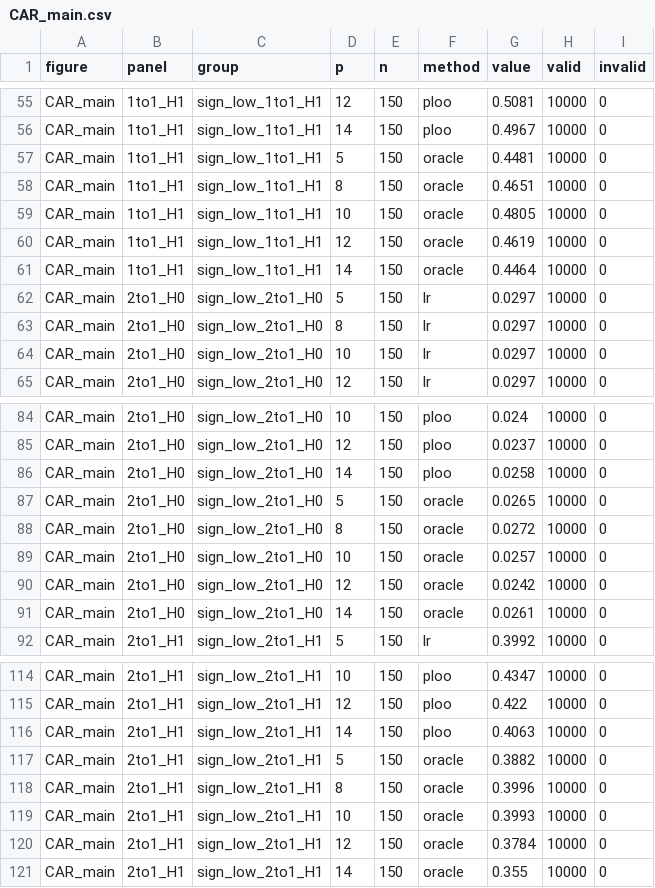
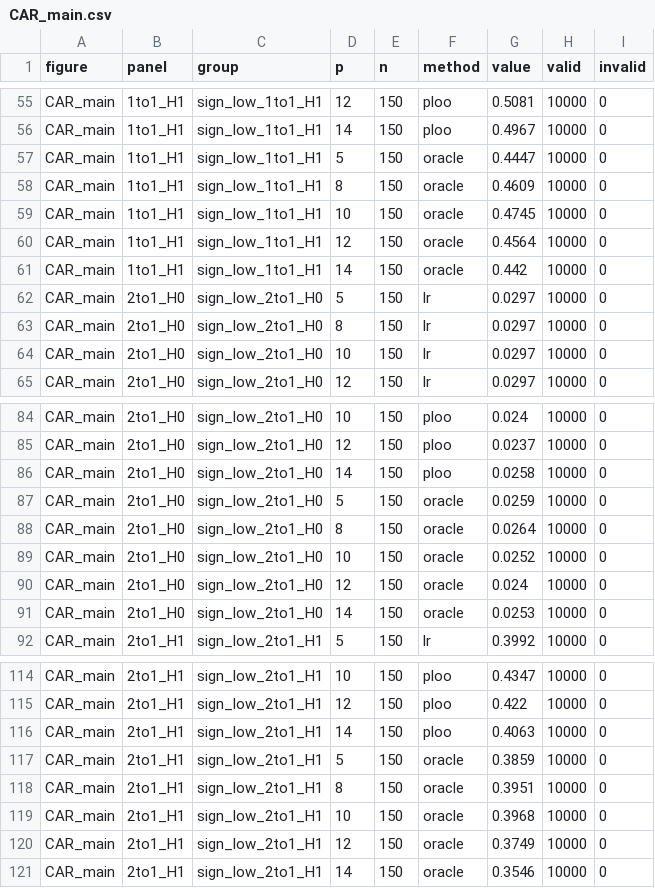
Before and after one commit to zhuan123093/Survival-time-to-event, a CSV file: results/plot_data/CAR_main.csv, drawn as a sheet; only a part is shown, gaps mark what is left out; the diff covers the shown part only.

```diff
--- a/results/plot_data/CAR_main.csv
+++ b/results/plot_data/CAR_main.csv
@@ -56,7 +56,7 @@ CAR_main,1to1_H1,sign_low_1to1_H1,12,150,ploo,0.5081,10000,0
 CAR_main,1to1_H1,sign_low_1to1_H1,14,150,ploo,0.4967,10000,0
-CAR_main,1to1_H1,sign_low_1to1_H1,5,150,oracle,0.4481,10000,0
-CAR_main,1to1_H1,sign_low_1to1_H1,8,150,oracle,0.4651,10000,0
-CAR_main,1to1_H1,sign_low_1to1_H1,10,150,oracle,0.4805,10000,0
-CAR_main,1to1_H1,sign_low_1to1_H1,12,150,oracle,0.4619,10000,0
-CAR_main,1to1_H1,sign_low_1to1_H1,14,150,oracle,0.4464,10000,0
+CAR_main,1to1_H1,sign_low_1to1_H1,5,150,oracle,0.4447,10000,0
+CAR_main,1to1_H1,sign_low_1to1_H1,8,150,oracle,0.4609,10000,0
+CAR_main,1to1_H1,sign_low_1to1_H1,10,150,oracle,0.4745,10000,0
+CAR_main,1to1_H1,sign_low_1to1_H1,12,150,oracle,0.4564,10000,0
+CAR_main,1to1_H1,sign_low_1to1_H1,14,150,oracle,0.442,10000,0
 CAR_main,2to1_H0,sign_low_2to1_H0,5,150,lr,0.0297,10000,0
@@ -86,7 +86,7 @@ CAR_main,2to1_H0,sign_low_2to1_H0,12,150,ploo,0.0237,10000,0
 CAR_main,2to1_H0,sign_low_2to1_H0,14,150,ploo,0.0258,10000,0
-CAR_main,2to1_H0,sign_low_2to1_H0,5,150,oracle,0.0265,10000,0
-CAR_main,2to1_H0,sign_low_2to1_H0,8,150,oracle,0.0272,10000,0
-CAR_main,2to1_H0,sign_low_2to1_H0,10,150,oracle,0.0257,10000,0
-CAR_main,2to1_H0,sign_low_2to1_H0,12,150,oracle,0.0242,10000,0
-CAR_main,2to1_H0,sign_low_2to1_H0,14,150,oracle,0.0261,10000,0
+CAR_main,2to1_H0,sign_low_2to1_H0,5,150,oracle,0.0259,10000,0
+CAR_main,2to1_H0,sign_low_2to1_H0,8,150,oracle,0.0264,10000,0
+CAR_main,2to1_H0,sign_low_2to1_H0,10,150,oracle,0.0252,10000,0
+CAR_main,2to1_H0,sign_low_2to1_H0,12,150,oracle,0.024,10000,0
+CAR_main,2to1_H0,sign_low_2to1_H0,14,150,oracle,0.0253,10000,0
 CAR_main,2to1_H1,sign_low_2to1_H1,5,150,lr,0.3992,10000,0
@@ -116,6 +116,6 @@ CAR_main,2to1_H1,sign_low_2to1_H1,12,150,ploo,0.422,10000,0
 CAR_main,2to1_H1,sign_low_2to1_H1,14,150,ploo,0.4063,10000,0
-CAR_main,2to1_H1,sign_low_2to1_H1,5,150,oracle,0.3882,10000,0
-CAR_main,2to1_H1,sign_low_2to1_H1,8,150,oracle,0.3996,10000,0
-CAR_main,2to1_H1,sign_low_2to1_H1,10,150,oracle,0.3993,10000,0
-CAR_main,2to1_H1,sign_low_2to1_H1,12,150,oracle,0.3784,10000,0
-CAR_main,2to1_H1,sign_low_2to1_H1,14,150,oracle,0.355,10000,0
+CAR_main,2to1_H1,sign_low_2to1_H1,5,150,oracle,0.3859,10000,0
+CAR_main,2to1_H1,sign_low_2to1_H1,8,150,oracle,0.3951,10000,0
+CAR_main,2to1_H1,sign_low_2to1_H1,10,150,oracle,0.3968,10000,0
+CAR_main,2to1_H1,sign_low_2to1_H1,12,150,oracle,0.3749,10000,0
+CAR_main,2to1_H1,sign_low_2to1_H1,14,150,oracle,0.3546,10000,0
```
Also changed, not shown: 4 edited cells elsewhere in this file, MANIFEST.csv, results/code_check.csv, 51 other files.
